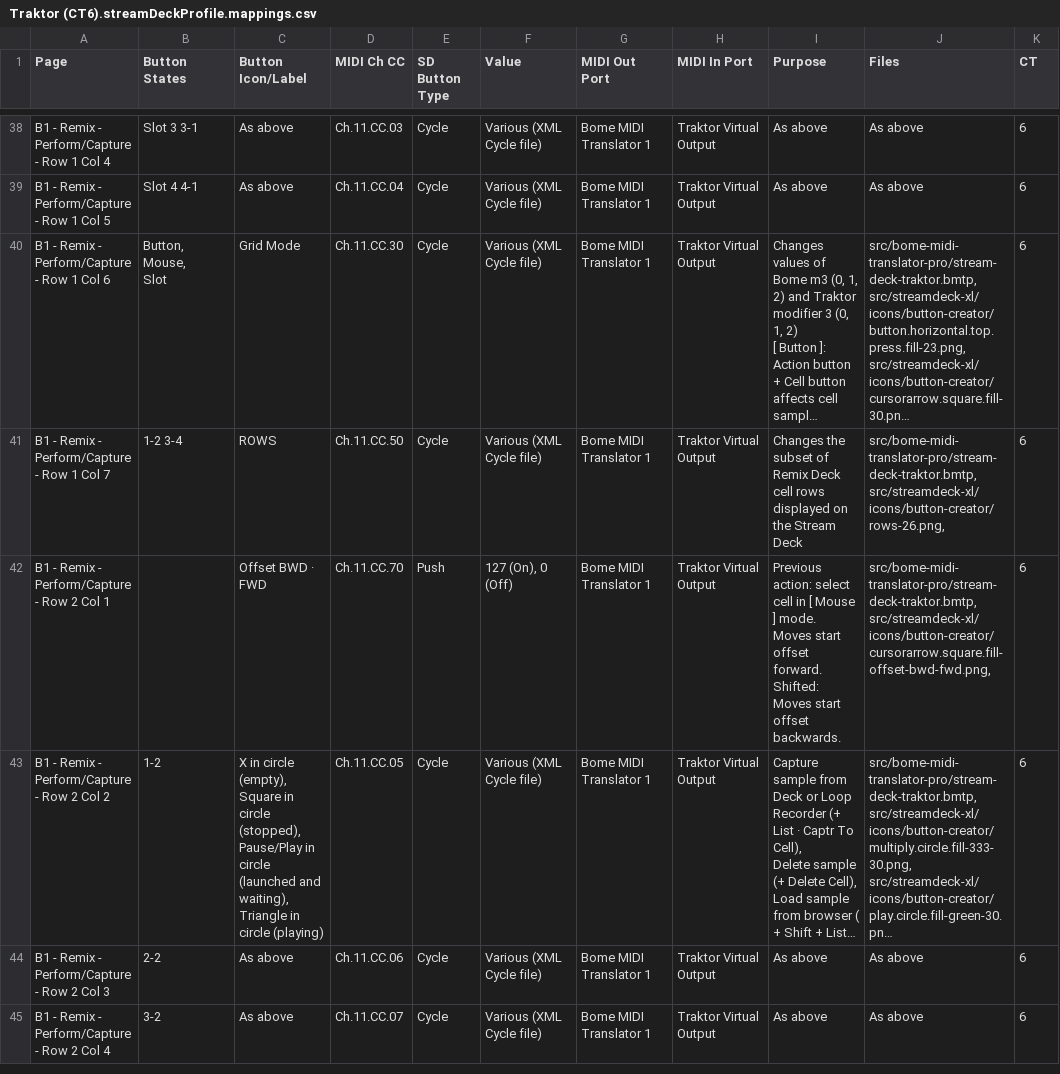
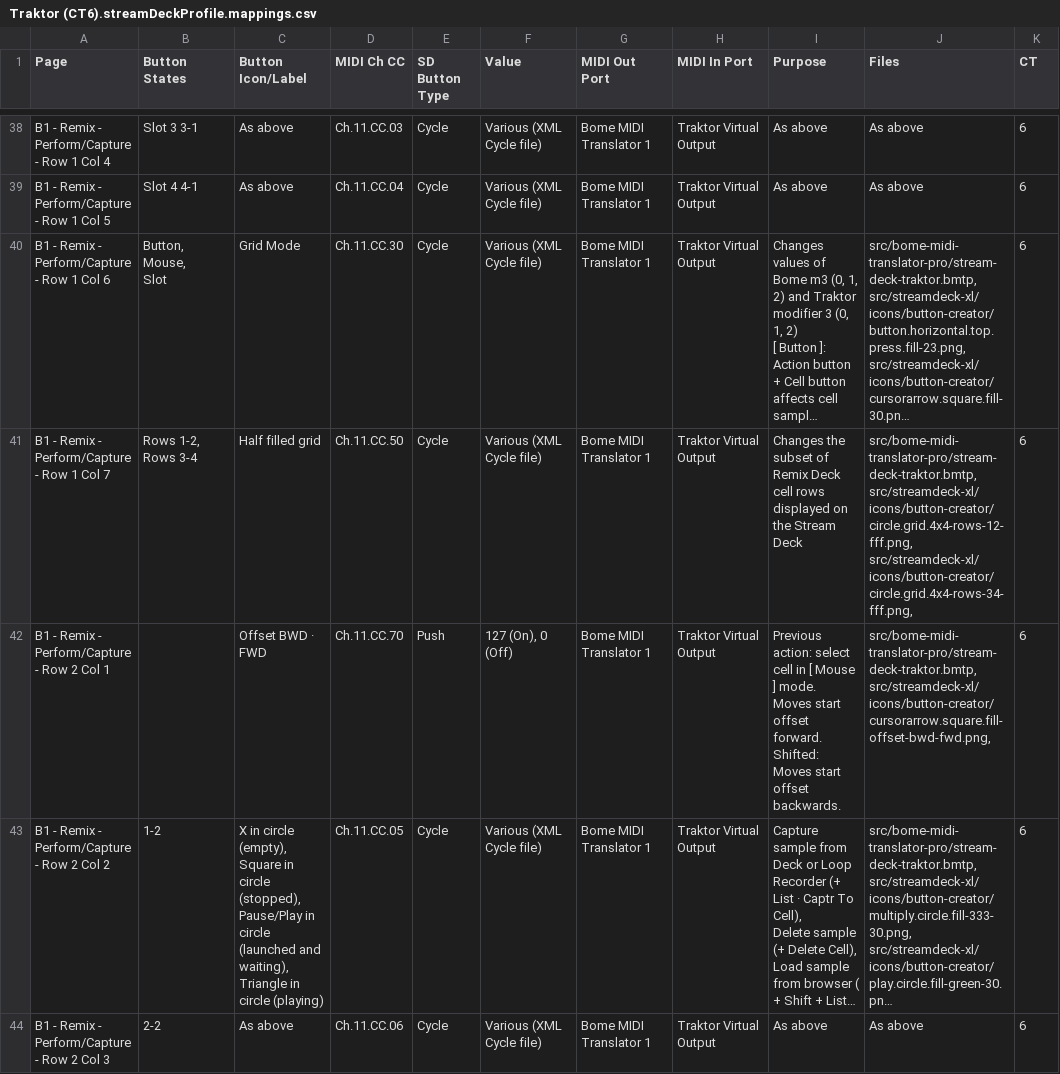
Before and after one commit to dotherightthing/control-traktor, a CSV file: src/streamdeck-xl/profiles/Traktor (CT6).streamDeckProfile.mappings.csv, drawn as a sheet; only a part is shown, gaps mark what is left out; the shorter side is filled out with more unchanged rows; long unchanged cells end in …; ↵ is a line break in a cell; the diff names each change by its address in the sheet, - before the commit and + after, or states it on an @@ line.

Commit message:
B Remix - Update Rows button to use multiple icons

```diff
--- a/src/streamdeck-xl/profiles/Traktor (CT6).streamDeckProfile.mappings.csv
+++ b/src/streamdeck-xl/profiles/Traktor (CT6).streamDeckProfile.mappings.csv
-B41 (Button States): 1-2 3-4
+B41 (Button States): Rows 1-2, ↵ Rows 3-4
-C41 (Button Icon/Label): ROWS
+C41 (Button Icon/Label): Half filled grid
-J41 (Files): src/bome-midi-translator-pro/stream-deck-traktor.bmtp, ↵ src/streamdeck-xl/icons/button-creator/rows-26.png,
+J41 (Files): src/bome-midi-translator-pro/stream-deck-traktor.bmtp, ↵ src/streamdeck-xl/icons/button-creator/circle.grid.4x4-rows-12-fff.png, ↵ src/streamdeck-xl/icons/button-creator/circle.grid.4x4-rows-34-fff.png,
```
Also changed, not shown: 5 other files.
